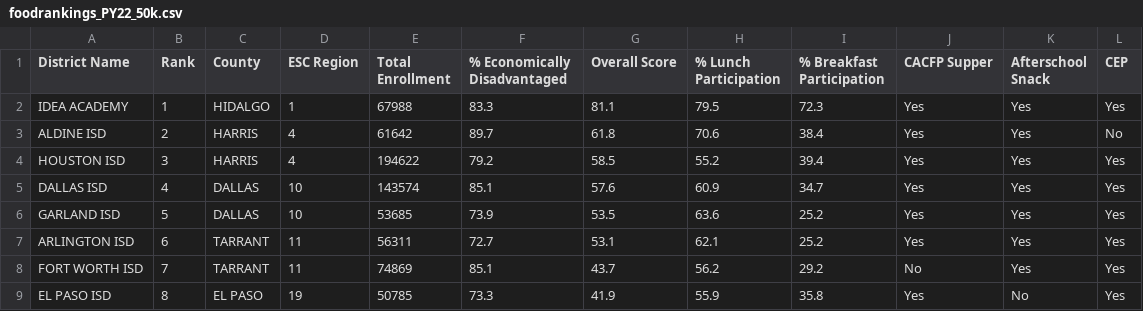
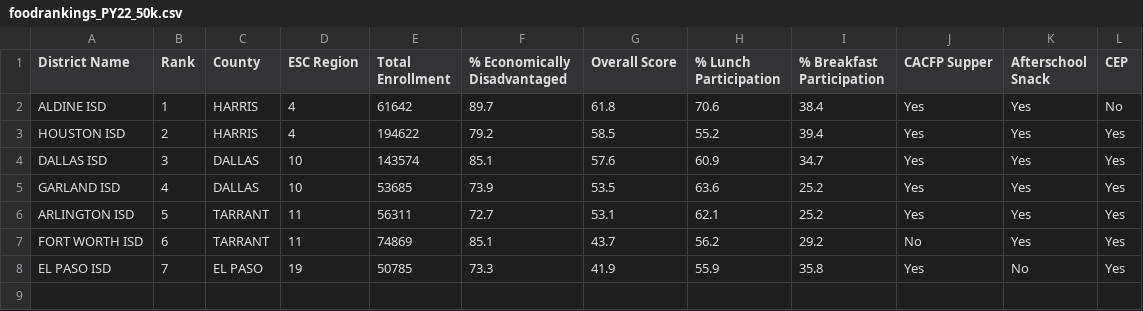
Before and after one commit to amyshuff/Food-Rankings-2021-2022, a CSV file: foodrankings_PY22_50k.csv, drawn as a sheet.

```diff
--- a/foodrankings_PY22_50k.csv
+++ b/foodrankings_PY22_50k.csv
@@ -1,9 +1,8 @@
 District Name,Rank,County,ESC Region,Total Enrollment,% Economically Disadvantaged,Overall Score,% Lunch Participation,% Breakfast Participation,CACFP Supper,Afterschool Snack,CEP
-IDEA ACADEMY,1,HIDALGO,1,67988,83.3,81.1,79.5,72.3,Yes,Yes,Yes
-ALDINE ISD,2,HARRIS,4,61642,89.7,61.8,70.6,38.4,Yes,Yes,No
-HOUSTON ISD,3,HARRIS,4,194622,79.2,58.5,55.2,39.4,Yes,Yes,Yes
-DALLAS ISD,4,DALLAS,10,143574,85.1,57.6,60.9,34.7,Yes,Yes,Yes
-GARLAND ISD,5,DALLAS,10,53685,73.9,53.5,63.6,25.2,Yes,Yes,Yes
-ARLINGTON ISD,6,TARRANT,11,56311,72.7,53.1,62.1,25.2,Yes,Yes,Yes
-FORT WORTH ISD,7,TARRANT,11,74869,85.1,43.7,56.2,29.2,No,Yes,Yes
-EL PASO ISD,8,EL PASO,19,50785,73.3,41.9,55.9,35.8,Yes,No,Yes
+ALDINE ISD,1,HARRIS,4,61642,89.7,61.8,70.6,38.4,Yes,Yes,No
+HOUSTON ISD,2,HARRIS,4,194622,79.2,58.5,55.2,39.4,Yes,Yes,Yes
+DALLAS ISD,3,DALLAS,10,143574,85.1,57.6,60.9,34.7,Yes,Yes,Yes
+GARLAND ISD,4,DALLAS,10,53685,73.9,53.5,63.6,25.2,Yes,Yes,Yes
+ARLINGTON ISD,5,TARRANT,11,56311,72.7,53.1,62.1,25.2,Yes,Yes,Yes
+FORT WORTH ISD,6,TARRANT,11,74869,85.1,43.7,56.2,29.2,No,Yes,Yes
+EL PASO ISD,7,EL PASO,19,50785,73.3,41.9,55.9,35.8,Yes,No,Yes
```
Also changed, not shown: foodrankings_PY22_10k.csv, 2 other files.
